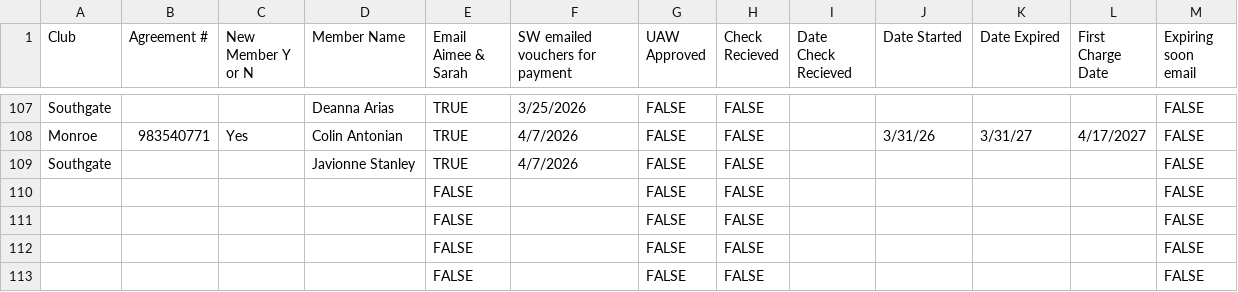
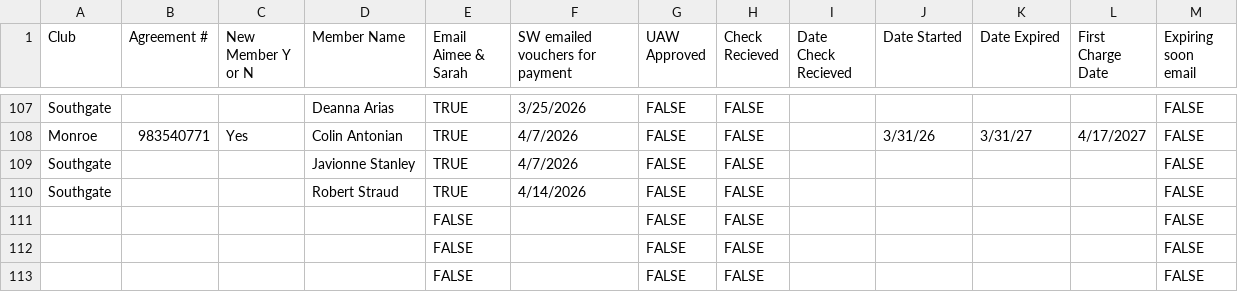
Before and after one commit to ezcpu/HW-Dashboard, a CSV file: data/uaw_ford.csv, drawn as a sheet; only a part is shown, gaps mark what is left out; removed rows and columns are numbered as before the commit, all else as after; the diff names each change by its address in the sheet, - before the commit and + after, or states it on an @@ line.

```diff
--- a/data/uaw_ford.csv
+++ b/data/uaw_ford.csv
-row 110:  |  |  |  | FALSE |  | FALSE | FALSE |  |  |  |  | FALSE
+row 110: Southgate |  |  | Robert Straud | TRUE | 4/14/2026 | FALSE | FALSE |  |  |  |  | FALSE
```
